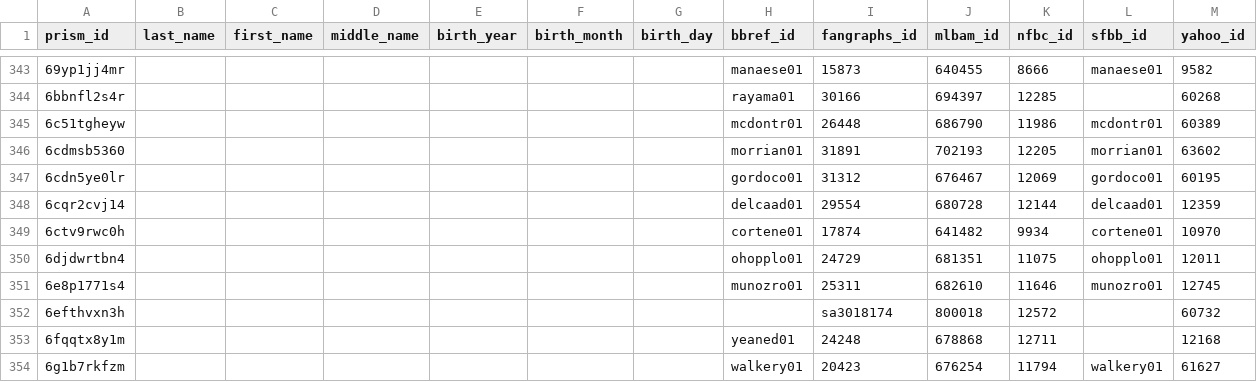
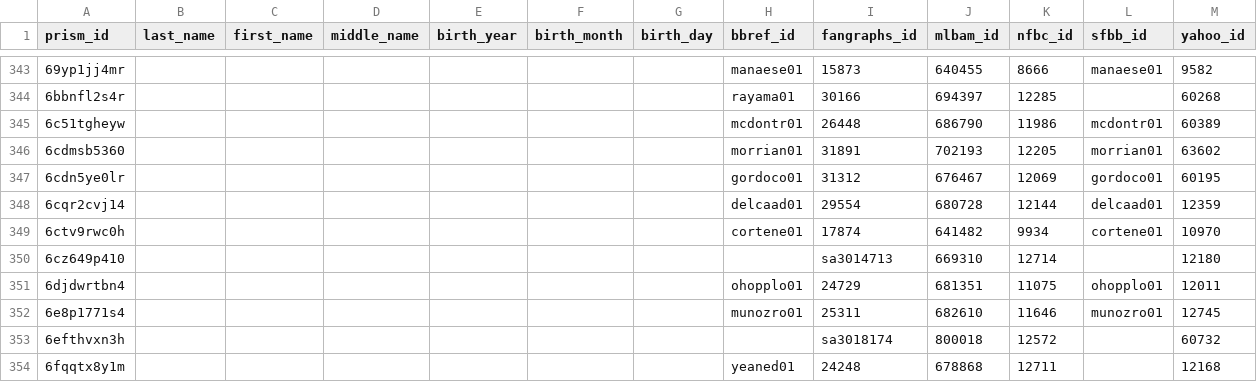
Before and after one commit to StatsVine/prism-crosswalk, a CSV file: exports/mlb/players/ids/players.csv, drawn as a sheet; only a part is shown, gaps mark what is left out; the shorter side is filled out with more unchanged rows; the diff names each change by its address in the sheet, - before the commit and + after, or states it on an @@ line.

```diff
--- a/exports/mlb/players/ids/players.csv
+++ b/exports/mlb/players/ids/players.csv
+row 350: 6cz649p410 |  |  |  |  |  |  |  | sa3014713 | 669310 | 12714 |  | 12180
```
Also changed, not shown: exports/mlb/players/full/players.csv, 54 other files.
